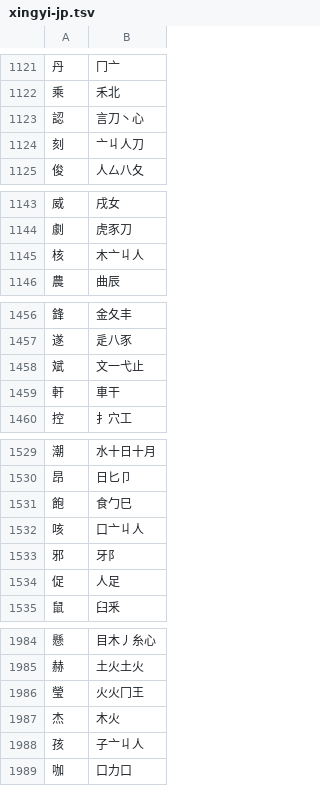
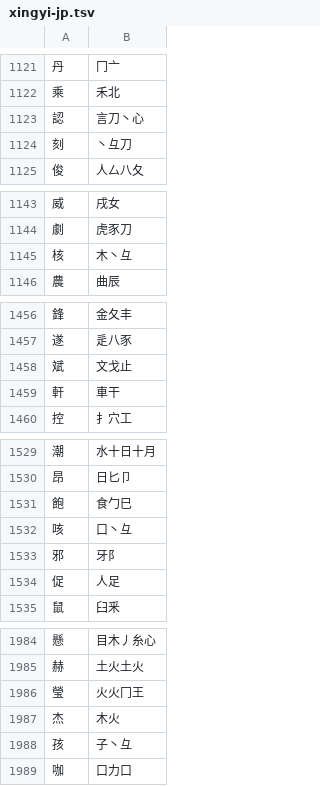
Before and after one commit to chenlin014/jiezi, a TSV file: table/xingyi-jp.tsv, drawn as a sheet; only a part is shown, gaps mark what is left out; the diff covers the shown part only.

```diff
--- a/table/xingyi-jp.tsv
+++ b/table/xingyi-jp.tsv
@@ -1123,3 +1123,3 @@
 認	言刀丶心
-刻	亠丩人刀
+刻	丶彑刀
 俊	人厶八夂
@@ -1144,3 +1144,3 @@
 劇	虎豕刀
-核	木亠丩人
+核	木丶彑
 農	曲辰
@@ -1457,3 +1457,3 @@
 遂	辵八豕
-斌	文一弋止
+斌	文戈止
 軒	車干
@@ -1531,3 +1531,3 @@
 飽	食勹巳
-咳	口亠丩人
+咳	口丶彑
 邪	牙阝
@@ -1987,3 +1987,3 @@
 杰	木火
-孩	子亠丩人
+孩	子丶彑
 咖	口力口
```
Also changed, not shown: 82 edited cells elsewhere in this file, table/xingyi-ft.tsv, table/xingyi-jt.tsv, 4 other files.
